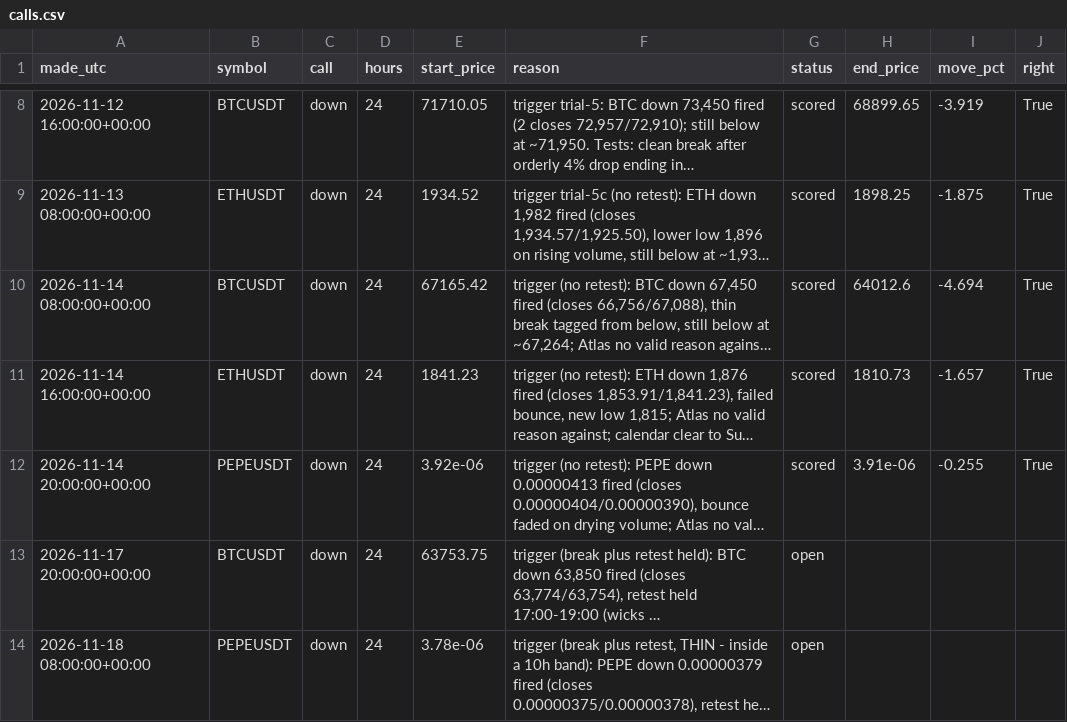
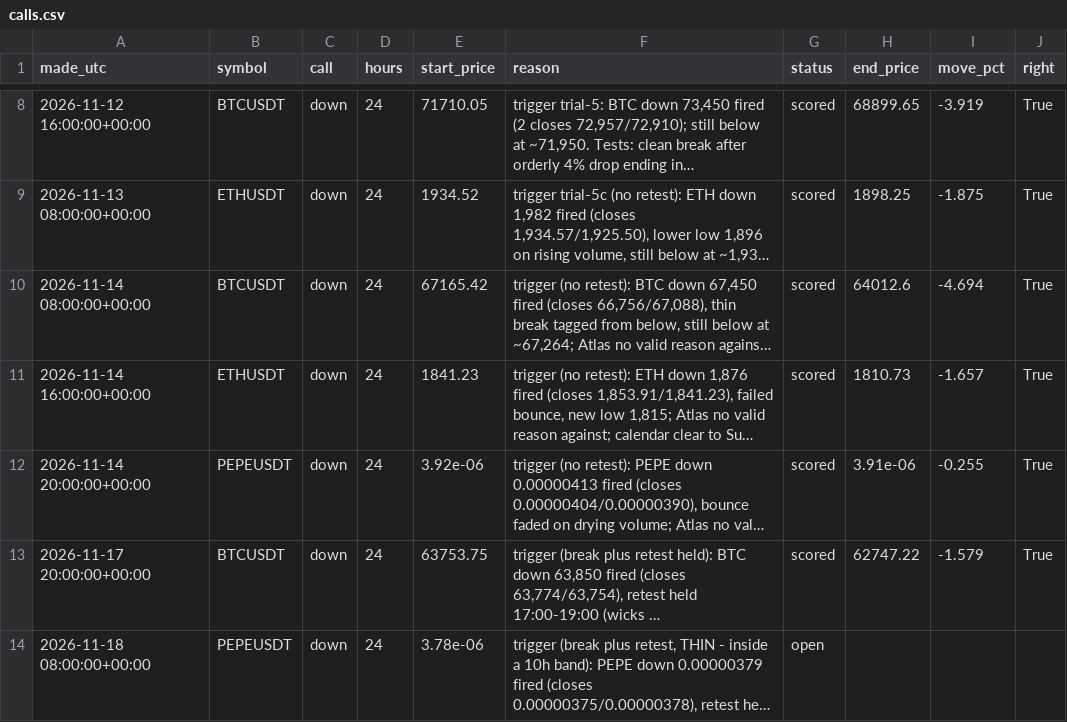
Before and after one commit to atwirabih01-creator/my-first-project, a CSV file: trading/journal/calls.csv, drawn as a sheet; only a part is shown, gaps mark what is left out; long unchanged cells end in …; the diff names each change by its address in the sheet, - before the commit and + after, or states it on an @@ line.

```diff
--- a/trading/journal/calls.csv
+++ b/trading/journal/calls.csv
-G13 (status): open
+G13 (status): scored
-H13 (end_price): (empty)
+H13 (end_price): 62747.22
-I13 (move_pct): (empty)
+I13 (move_pct): -1.579
-J13 (right): (empty)
+J13 (right): True
```
Also changed, not shown: 4 other files.
